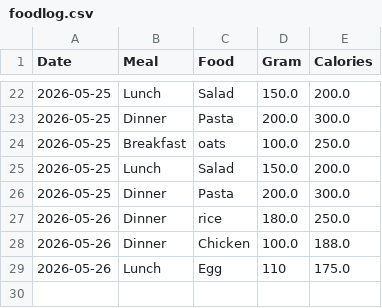
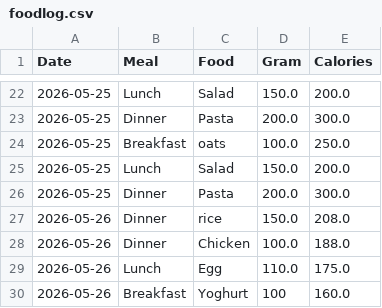
Before and after one commit to CamillaEva/PythonEksamen, a CSV file: backend/foodlog.csv, drawn as a sheet; only a part is shown, gaps mark what is left out.

```diff
--- a/backend/foodlog.csv
+++ b/backend/foodlog.csv
@@ -26,4 +26,5 @@ Date,Meal,Food,Gram,Calories
 2026-05-25,Dinner,Pasta,200.0,300.0
-2026-05-26,Dinner,rice,180.0,250.0
+2026-05-26,Dinner,rice,150.0,208.0
 2026-05-26,Dinner,Chicken,100.0,188.0
-2026-05-26,Lunch,Egg,110,175.0
+2026-05-26,Lunch,Egg,110.0,175.0
+2026-05-26,Breakfast,Yoghurt,100,160.0
```
Also changed, not shown: 2 other files.
